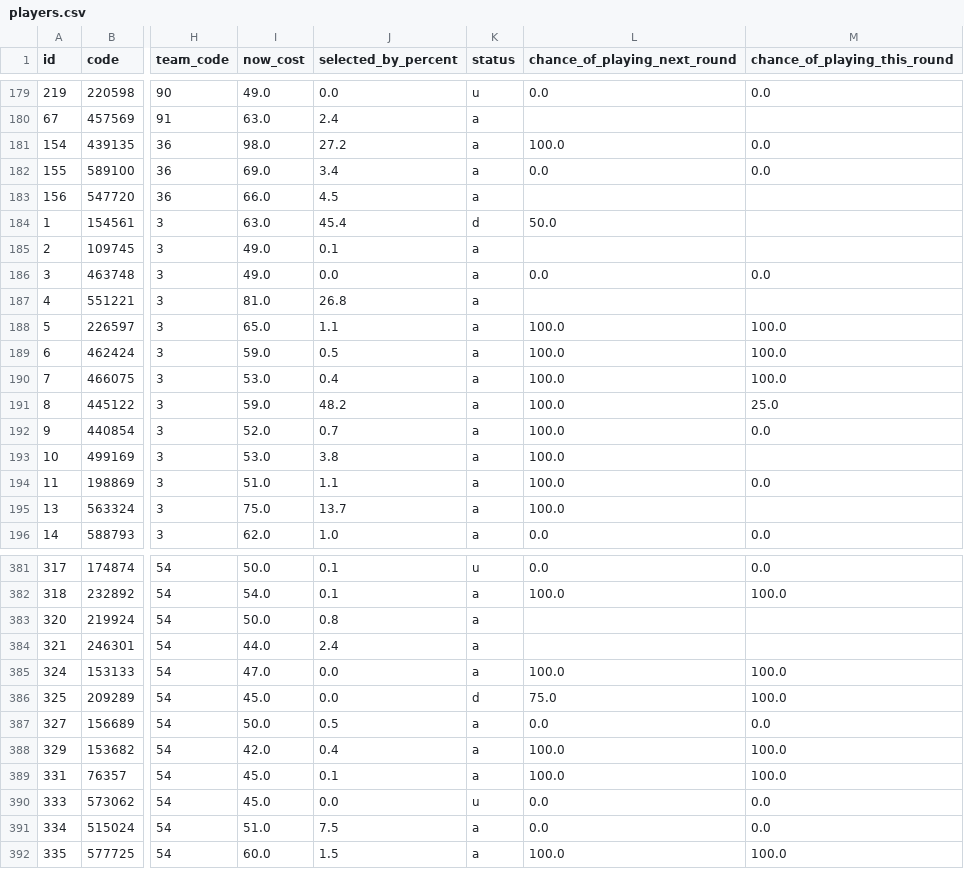
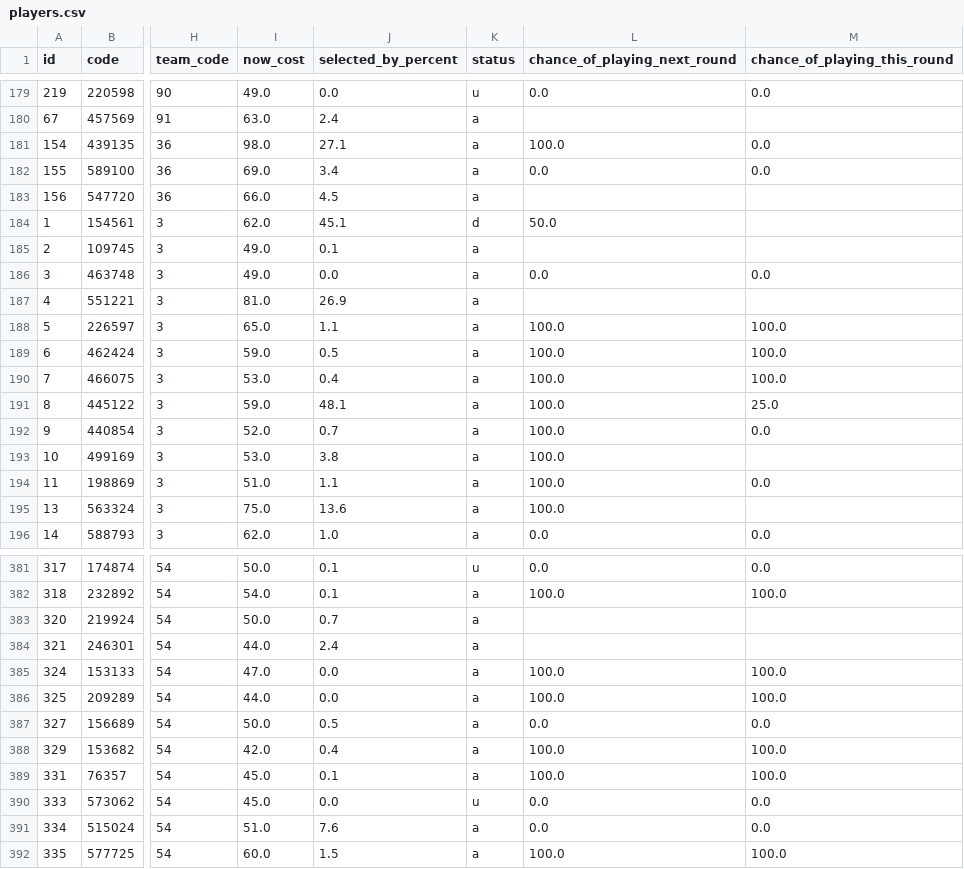
Before and after one commit to quocanhdayyy/footballmanager, a CSV file: data/players.csv, drawn as a sheet; only a part is shown, gaps mark what is left out; the diff covers the shown part only; the diff names each change by its address in the sheet, - before the commit and + after, or states it on an @@ line.

```diff
--- a/data/players.csv
+++ b/data/players.csv
-J181 (selected_by_percent): 27.2
+J181 (selected_by_percent): 27.1
-I184 (now_cost): 63.0
+I184 (now_cost): 62.0
-J184 (selected_by_percent): 45.4
+J184 (selected_by_percent): 45.1
-J187 (selected_by_percent): 26.8
+J187 (selected_by_percent): 26.9
-J191 (selected_by_percent): 48.2
+J191 (selected_by_percent): 48.1
-J195 (selected_by_percent): 13.7
+J195 (selected_by_percent): 13.6
-J383 (selected_by_percent): 0.8
+J383 (selected_by_percent): 0.7
-I386 (now_cost): 45.0
+I386 (now_cost): 44.0
-K386 (status): d
+K386 (status): a
-L386 (chance_of_playing_next_round): 75.0
+L386 (chance_of_playing_next_round): 100.0
-J391 (selected_by_percent): 7.5
+J391 (selected_by_percent): 7.6
```
Also changed, not shown: 39 edited cells elsewhere in this file, data/processed/squad_snapshot.csv.
